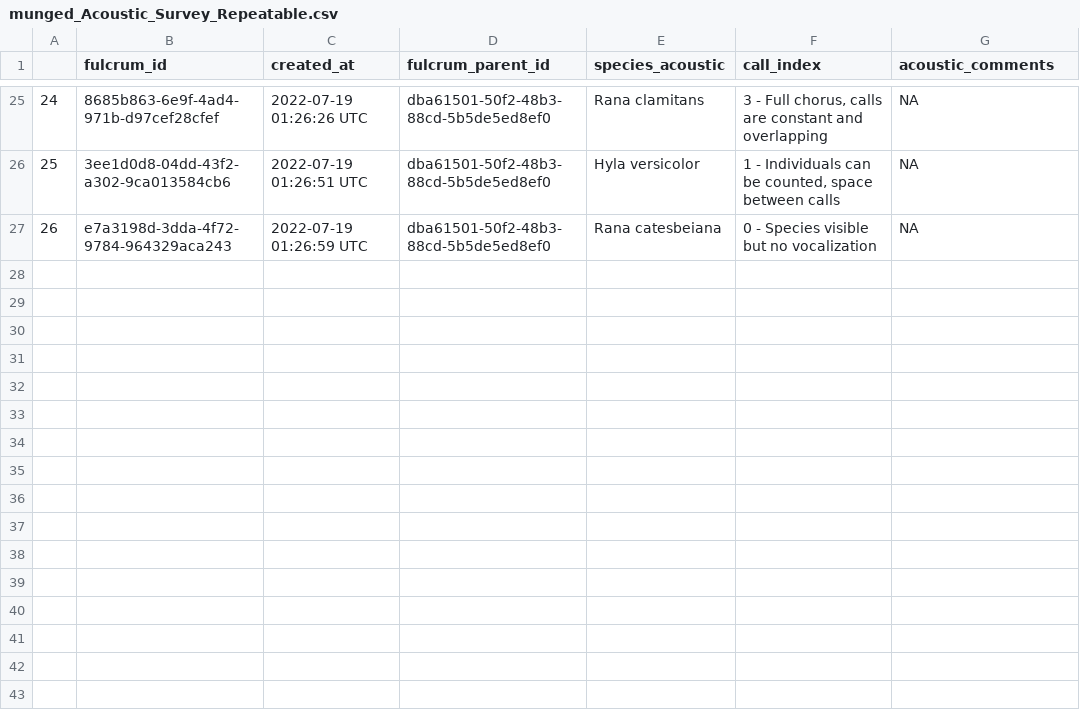
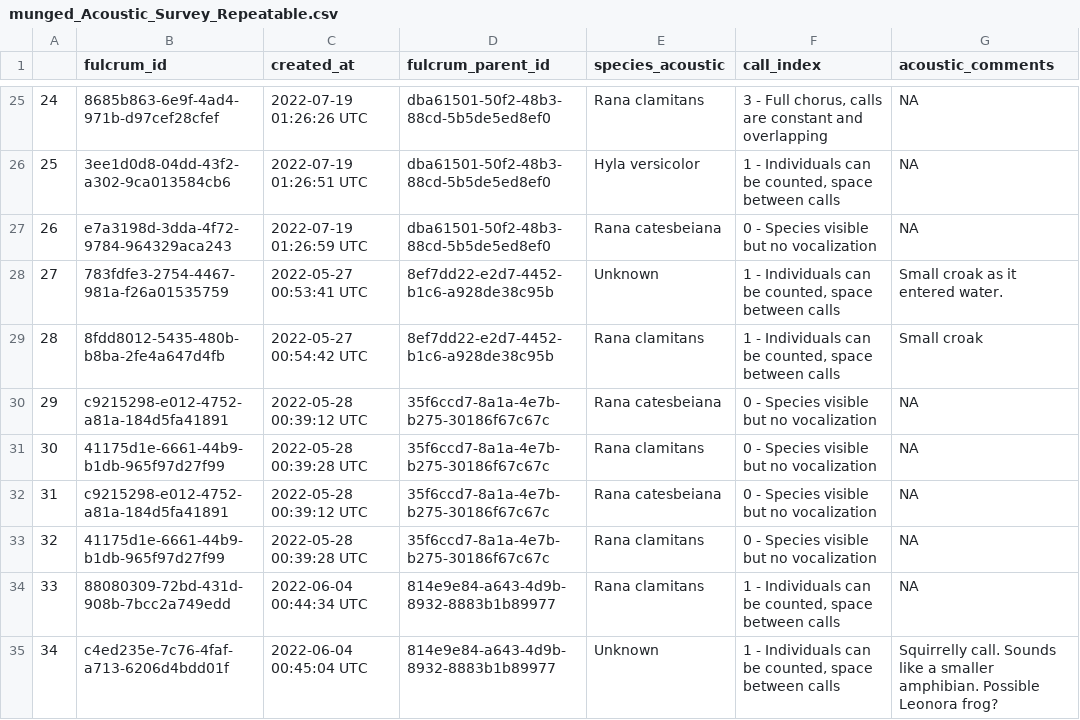
Before and after one commit to brandonhoenig/PA-FulcrumData, a CSV file: Output/Munged_data/munged_Acoustic_Survey_Repeatable.csv, drawn as a sheet; only a part is shown, gaps mark what is left out; the diff names each change by its address in the sheet, - before the commit and + after, or states it on an @@ line.

Commit message:
merged old acoustic surveys with new ones and added to munged_acoustic_survey

```diff
--- a/Output/Munged_data/munged_Acoustic_Survey_Repeatable.csv
+++ b/Output/Munged_data/munged_Acoustic_Survey_Repeatable.csv
+row 28: 27 | 783fdfe3-2754-4467-981a-f26a01535759 | 2022-05-27 00:53:41 UTC | 8ef7dd22-e2d7-4452-b1c6-a928de38c95b | Unknown | 1 - Individuals can be counted, space between calls | Small croak as it entered water.
+row 29: 28 | 8fdd8012-5435-480b-b8ba-2fe4a647d4fb | 2022-05-27 00:54:42 UTC | 8ef7dd22-e2d7-4452-b1c6-a928de38c95b | Rana clamitans | 1 - Individuals can be counted, space between calls | Small croak
+row 30: 29 | c9215298-e012-4752-a81a-184d5fa41891 | 2022-05-28 00:39:12 UTC | 35f6ccd7-8a1a-4e7b-b275-30186f67c67c | Rana catesbeiana | 0 - Species visible but no vocalization | NA
+row 31: 30 | 41175d1e-6661-44b9-b1db-965f97d27f99 | 2022-05-28 00:39:28 UTC | 35f6ccd7-8a1a-4e7b-b275-30186f67c67c | Rana clamitans | 0 - Species visible but no vocalization | NA
+row 32: 31 | c9215298-e012-4752-a81a-184d5fa41891 | 2022-05-28 00:39:12 UTC | 35f6ccd7-8a1a-4e7b-b275-30186f67c67c | Rana catesbeiana | 0 - Species visible but no vocalization | NA
+row 33: 32 | 41175d1e-6661-44b9-b1db-965f97d27f99 | 2022-05-28 00:39:28 UTC | 35f6ccd7-8a1a-4e7b-b275-30186f67c67c | Rana clamitans | 0 - Species visible but no vocalization | NA
+row 34: 33 | 88080309-72bd-431d-908b-7bcc2a749edd | 2022-06-04 00:44:34 UTC | 814e9e84-a643-4d9b-8932-8883b1b89977 | Rana clamitans | 1 - Individuals can be counted, space between calls | NA
+row 35: 34 | c4ed235e-7c76-4faf-a713-6206d4bdd01f | 2022-06-04 00:45:04 UTC | 814e9e84-a643-4d9b-8932-8883b1b89977 | Unknown | 1 - Individuals can be counted, space between calls | Squirrelly call. Sounds like a smaller amphibian. Possible Leonora frog?
```
Also changed, not shown: Output/Munged_data/munged_Acoustic_Survey.csv.
